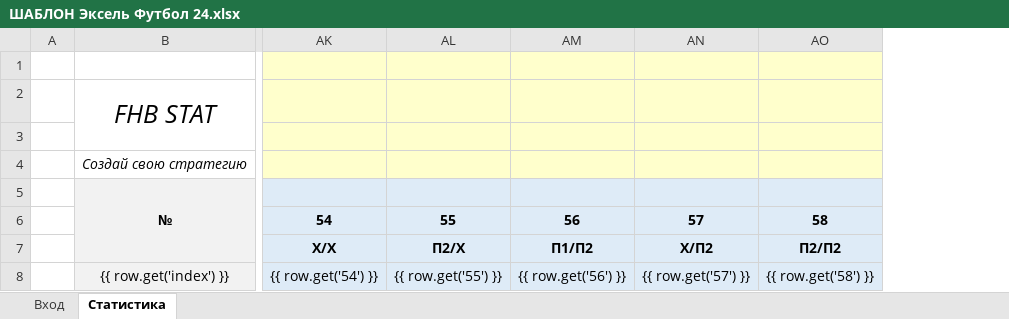
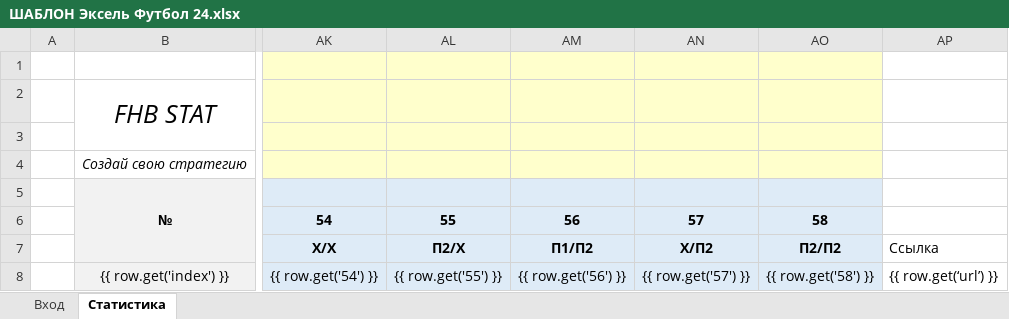
Before and after one commit to Termvsrobo/xbet_parser, an Excel workbook: excel_templates/ШАБЛОН Эксель Футбол 24.xlsx, sheet Статистика, drawn as a sheet; only a part is shown, gaps mark what is left out; values as stored, in another font and other column widths than the file's, no borders; conditional formats not drawn; the diff names each change by its address in the sheet, - before the commit and + after, or states it on an @@ line.

Commit message:
Добавлены поля для ввода имени файла и в excel выведена ссылка на страницу исходник данных

```diff
--- a/excel_templates/ШАБЛОН Эксель Футбол 24.xlsx (sheet Статистика)
+++ b/excel_templates/ШАБЛОН Эксель Футбол 24.xlsx (sheet Статистика)
+column AP, rows 7-8: Ссылка | {{ row.get(‘url’) }}
```
Also changed, not shown: excel_templates/ШАБЛОН Эксель Футбол Исход.xlsx, excel_templates/ШАБЛОН Эксель Футбол Тотал.xlsx, 2 other files.
